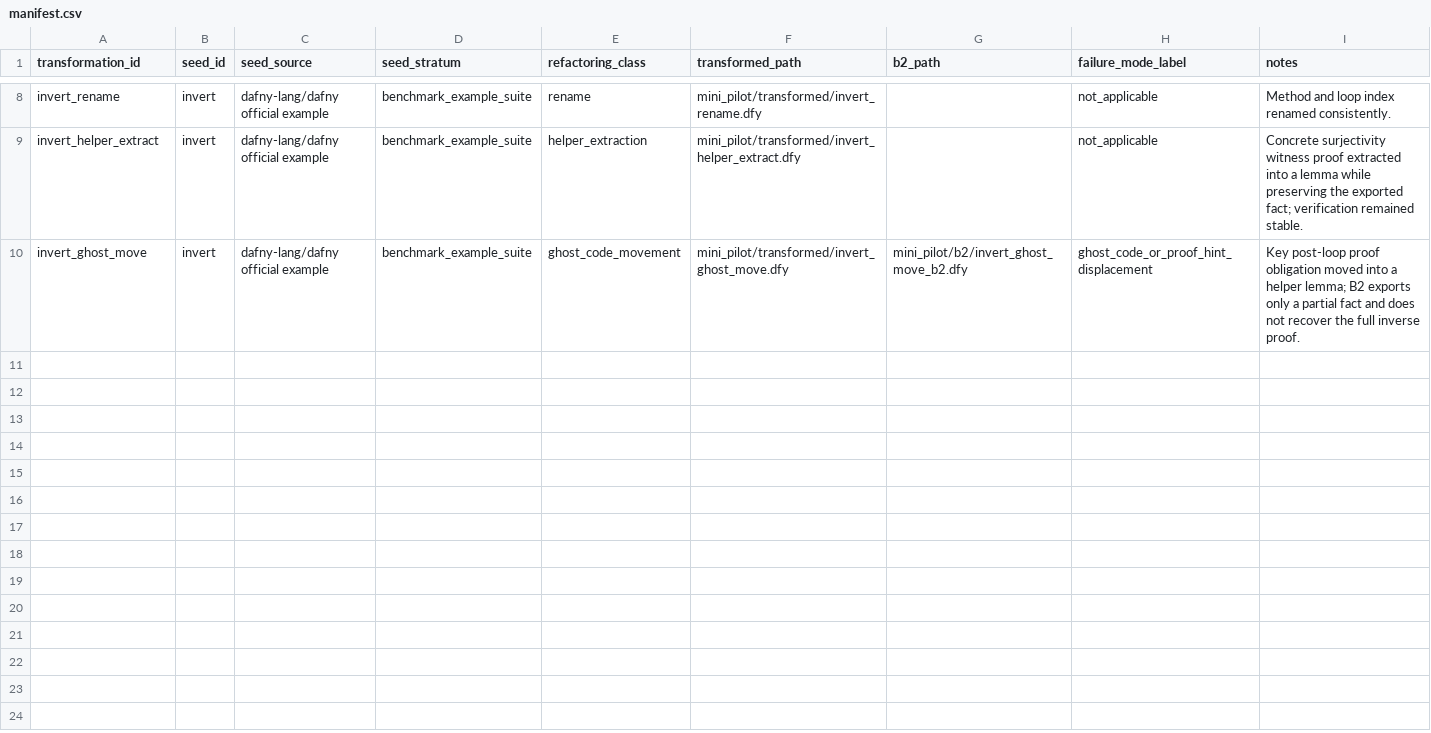
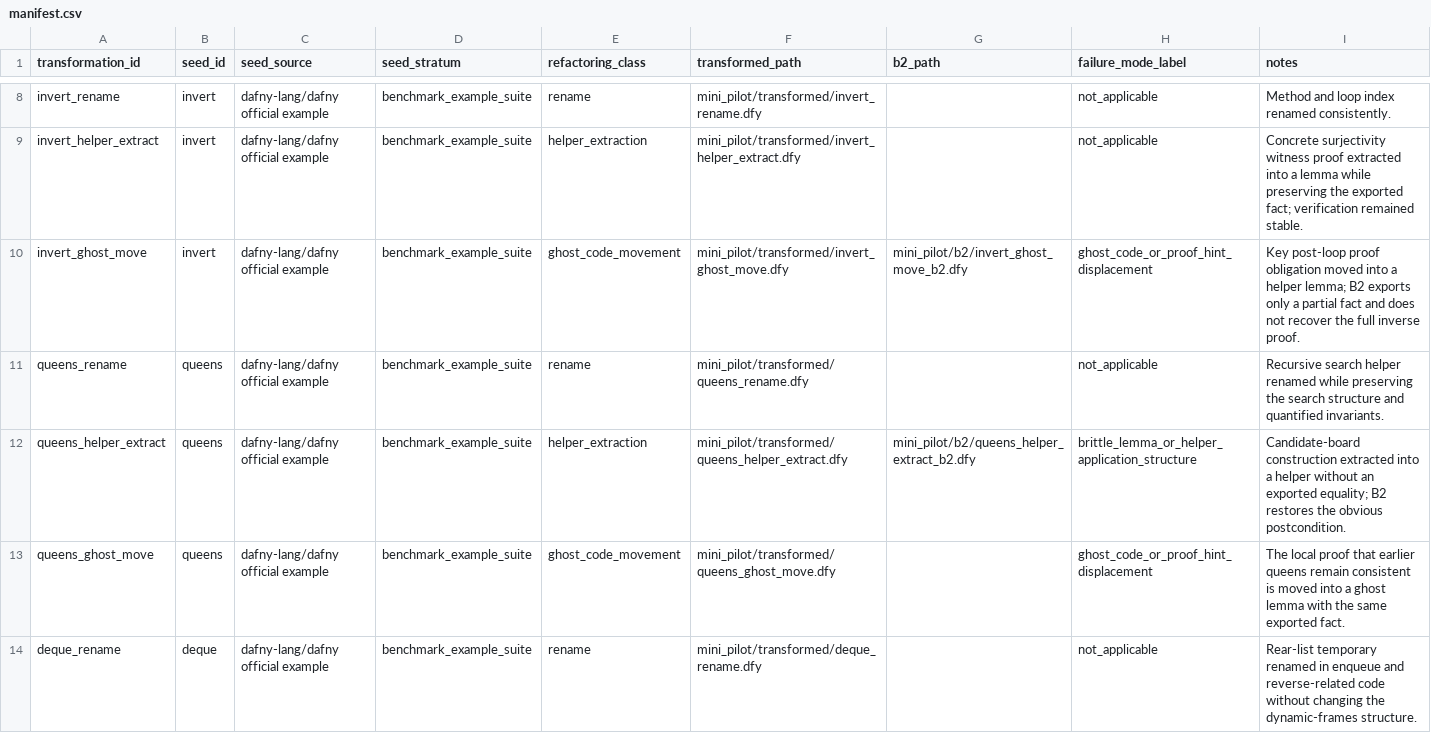
Before and after one commit to toanngonhat/Thesis, a CSV file: mini_pilot/manifest.csv, drawn as a sheet; only a part is shown, gaps mark what is left out; the diff covers the shown part only; the diff names each change by its address in the sheet, - before the commit and + after, or states it on an @@ line.

```diff
--- a/mini_pilot/manifest.csv
+++ b/mini_pilot/manifest.csv
+row 11: queens_rename | queens | dafny-lang/dafny official example | benchmark_example_suite | rename | mini_pilot/transformed/queens_rename.dfy |  | not_applicable | Recursive search helper renamed while preserving the search structure and quantified invariants.
+row 12: queens_helper_extract | queens | dafny-lang/dafny official example | benchmark_example_suite | helper_extraction | mini_pilot/transformed/queens_helper_extract.dfy | mini_pilot/b2/queens_helper_extract_b2.dfy | brittle_lemma_or_helper_application_structure | Candidate-board construction extracted into a helper without an exported equality; B2 restores the obvious postcondition.
+row 13: queens_ghost_move | queens | dafny-lang/dafny official example | benchmark_example_suite | ghost_code_movement | mini_pilot/transformed/queens_ghost_move.dfy |  | ghost_code_or_proof_hint_displacement | The local proof that earlier queens remain consistent is moved into a ghost lemma with the same exported fact.
+row 14: deque_rename | deque | dafny-lang/dafny official example | benchmark_example_suite | rename | mini_pilot/transformed/deque_rename.dfy |  | not_applicable | Rear-list temporary renamed in enqueue and reverse-related code without changing the dynamic-frames structure.
```
Also changed, not shown: 11 added rows elsewhere in this file, mini_pilot/results.csv, mini_pilot/seed_metadata.csv, 32 other files.
